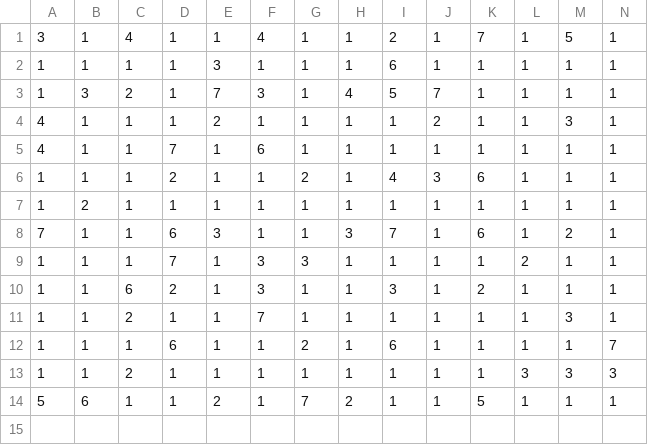
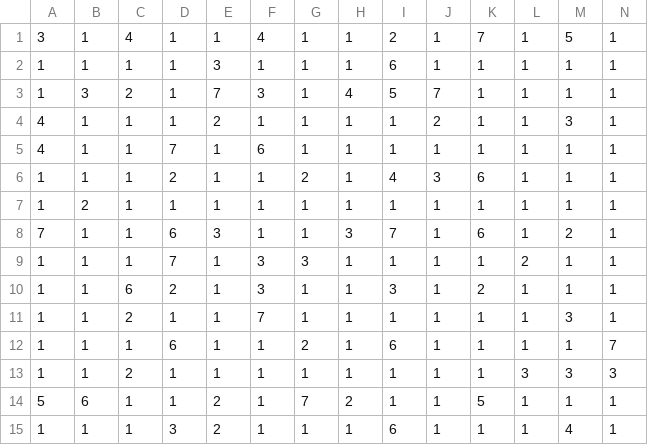
Before and after one commit to pcioni/HaxeFlixel-game, a CSV file: assets/data/map.csv, drawn as a sheet; only a part is shown; rows hold the shown columns only; the diff names each change by its address in the sheet, - before the commit and + after, or states it on an @@ line.

Commit message:
Update map.csv
changed resolution.

```diff
--- a/assets/data/map.csv
+++ b/assets/data/map.csv
+row 15: 1 | 1 | 1 | 3 | 2 | 1 | 1 | 1 | 6 | 1 | 1 | 1 | 4 | 1
```
